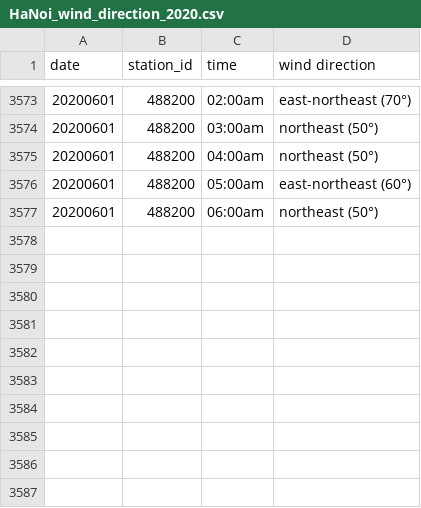
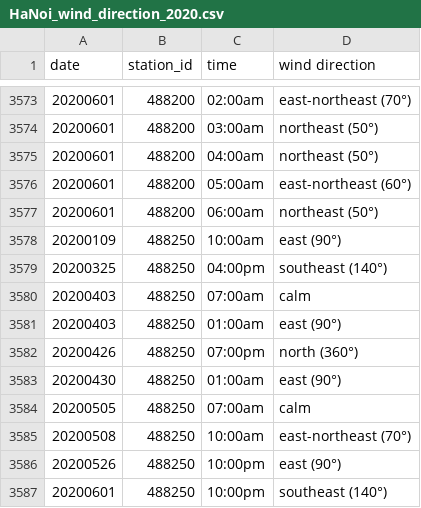
Before and after one commit to hduc1103/DS-project, a CSV file: crawler/wind_direction/HaNoi_wind_direction_2020.csv, drawn as a sheet; only a part is shown, gaps mark what is left out.

```diff
--- a/crawler/wind_direction/HaNoi_wind_direction_2020.csv
+++ b/crawler/wind_direction/HaNoi_wind_direction_2020.csv
@@ -3577 +3577,11 @@ date,station_id,time,wind direction
 20200601,488200,06:00am,northeast (50°)
+20200109,488250,10:00am,east (90°)
+20200325,488250,04:00pm,southeast (140°)
+20200403,488250,07:00am,calm
+20200403,488250,01:00am,east (90°)
+20200426,488250,07:00pm,north (360°)
+20200430,488250,01:00am,east (90°)
+20200505,488250,07:00am,calm
+20200508,488250,10:00am,east-northeast (70°)
+20200526,488250,10:00pm,east (90°)
+20200601,488250,10:00pm,southeast (140°)
```
Also changed, not shown: crawler/wind_direction/HaNoi_wind_direction_2019.csv, crawler/wind_direction/HaNoi_wind_direction_2021.csv, 3 other files.
